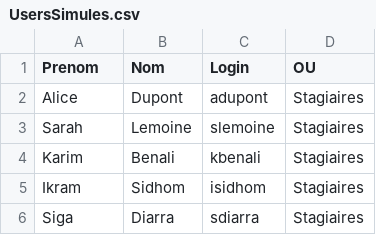
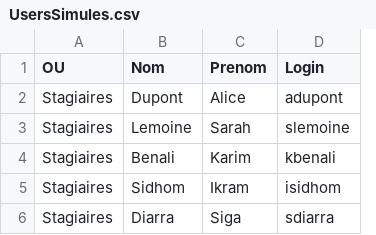
Before and after one commit to CollegeBoreal/INF1084-202-25A-03, a CSV file: 2.Utilisateurs/300148450/UsersSimules.csv, drawn as a sheet; removed rows and columns are numbered as before the commit, all else as after; the diff names each change by its address in the sheet, - before the commit and + after, or states it on an @@ line.

```diff
--- a/2.Utilisateurs/300148450/UsersSimules.csv
+++ b/2.Utilisateurs/300148450/UsersSimules.csv
+column C (Prenom), rows 2-6: Alice | Sarah | Karim | Ikram | Siga
-column D (OU), rows 2-6: all Stagiaires
-A1: Prenom
+A1: OU
-A2 (OU): Alice
+A2 (OU): Stagiaires
-A3 (OU): Sarah
+A3 (OU): Stagiaires
-A4 (OU): Karim
+A4 (OU): Stagiaires
-A5 (OU): Ikram
+A5 (OU): Stagiaires
-A6 (OU): Siga
+A6 (OU): Stagiaires
```
Also changed, not shown: 8 other files.
